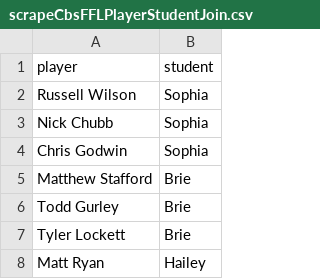
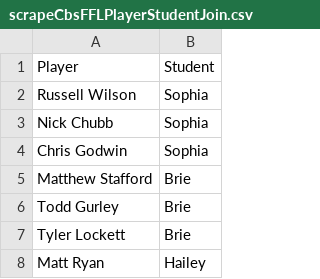
Before and after one commit to KimCant2019/scrapeFFL, a CSV file: scrapeCbsFFLPlayerStudentJoin.csv, drawn as a sheet; only a part is shown.

Commit message:
fixing student header

```diff
--- a/scrapeCbsFFLPlayerStudentJoin.csv
+++ b/scrapeCbsFFLPlayerStudentJoin.csv
@@ -1,2 +1,2 @@
-player,student
+Player,Student
 Russell Wilson,Sophia
```
